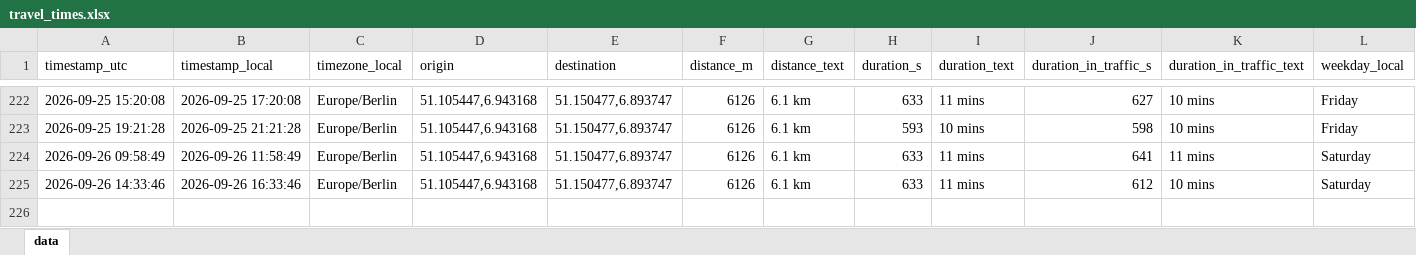
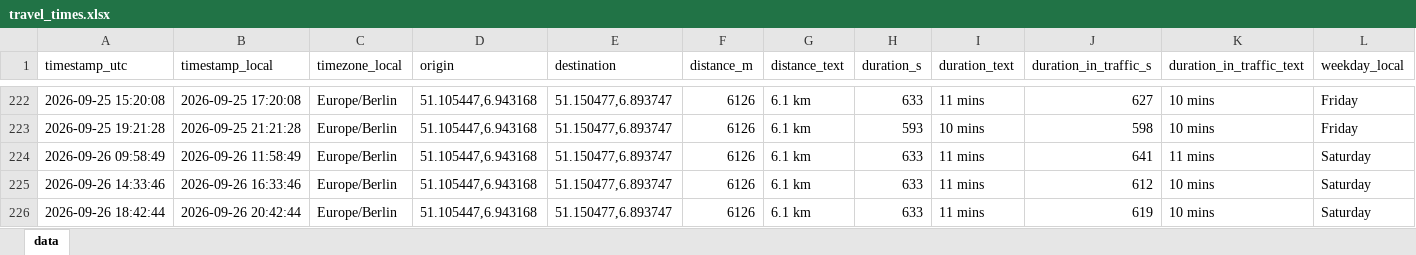
Before and after one commit to tobigrabosch-sketch/Fahrzeiten_new, an Excel workbook: data/travel_times.xlsx, sheet data, drawn as a sheet; only a part is shown, gaps mark what is left out; values as stored, in another font and other column widths than the file's, no borders; rows hold the shown columns only; the diff names each change by its address in the sheet, - before the commit and + after, or states it on an @@ line.

```diff
--- a/data/travel_times.xlsx (sheet data)
+++ b/data/travel_times.xlsx (sheet data)
+row 226: 2026-09-26 18:42:44 | 2026-09-26 20:42:44 | Europe/Berlin | 51.105447,6.943168 | 51.150477,6.893747 | 6126 | 6.1 km | 633 | 11 mins | 619 | 10 mins | Saturday
```
Also changed, not shown: 1 other file.
